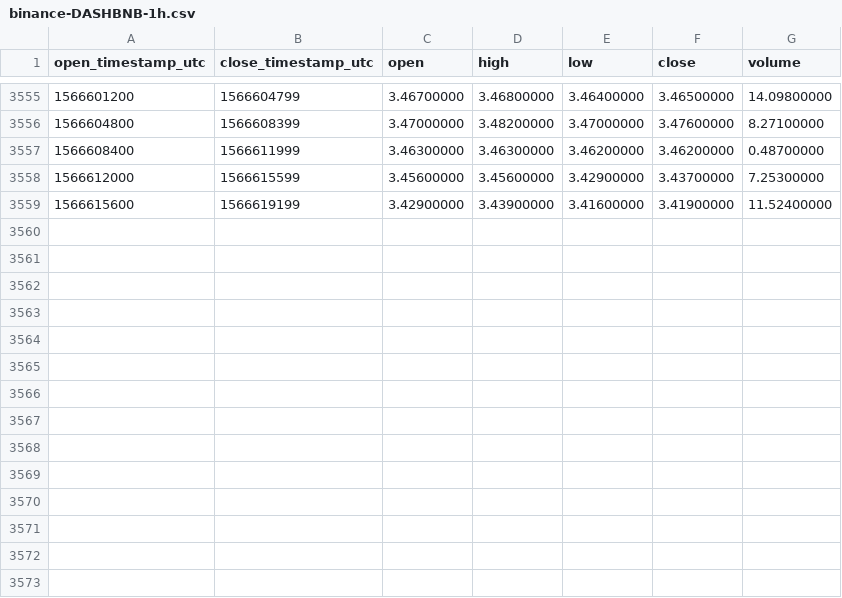
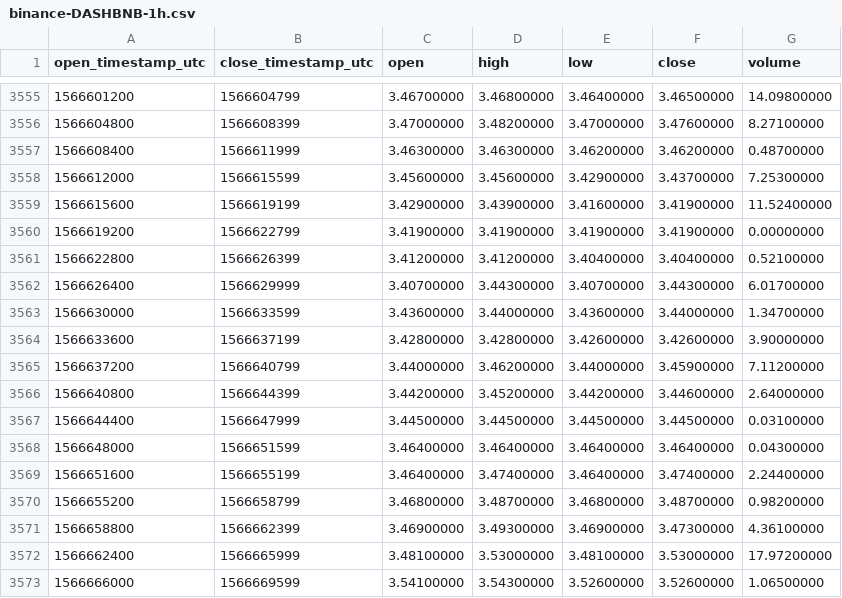
Before and after one commit to cryptobigbro/binance-DASHBNB, a CSV file: binance-DASHBNB-1h.csv, drawn as a sheet; only a part is shown, gaps mark what is left out; the diff names each change by its address in the sheet, - before the commit and + after, or states it on an @@ line.

Commit message:
Update OHLCV data.

```diff
--- a/binance-DASHBNB-1h.csv
+++ b/binance-DASHBNB-1h.csv
+row 3560: 1566619200 | 1566622799 | 3.41900000 | 3.41900000 | 3.41900000 | 3.41900000 | 0.00000000
+row 3561: 1566622800 | 1566626399 | 3.41200000 | 3.41200000 | 3.40400000 | 3.40400000 | 0.52100000
+row 3562: 1566626400 | 1566629999 | 3.40700000 | 3.44300000 | 3.40700000 | 3.44300000 | 6.01700000
+row 3563: 1566630000 | 1566633599 | 3.43600000 | 3.44000000 | 3.43600000 | 3.44000000 | 1.34700000
+row 3564: 1566633600 | 1566637199 | 3.42800000 | 3.42800000 | 3.42600000 | 3.42600000 | 3.90000000
+row 3565: 1566637200 | 1566640799 | 3.44000000 | 3.46200000 | 3.44000000 | 3.45900000 | 7.11200000
+row 3566: 1566640800 | 1566644399 | 3.44200000 | 3.45200000 | 3.44200000 | 3.44600000 | 2.64000000
+row 3567: 1566644400 | 1566647999 | 3.44500000 | 3.44500000 | 3.44500000 | 3.44500000 | 0.03100000
+row 3568: 1566648000 | 1566651599 | 3.46400000 | 3.46400000 | 3.46400000 | 3.46400000 | 0.04300000
+row 3569: 1566651600 | 1566655199 | 3.46400000 | 3.47400000 | 3.46400000 | 3.47400000 | 2.24400000
+row 3570: 1566655200 | 1566658799 | 3.46800000 | 3.48700000 | 3.46800000 | 3.48700000 | 0.98200000
+row 3571: 1566658800 | 1566662399 | 3.46900000 | 3.49300000 | 3.46900000 | 3.47300000 | 4.36100000
+row 3572: 1566662400 | 1566665999 | 3.48100000 | 3.53000000 | 3.48100000 | 3.53000000 | 17.97200000
+row 3573: 1566666000 | 1566669599 | 3.54100000 | 3.54300000 | 3.52600000 | 3.52600000 | 1.06500000
```
